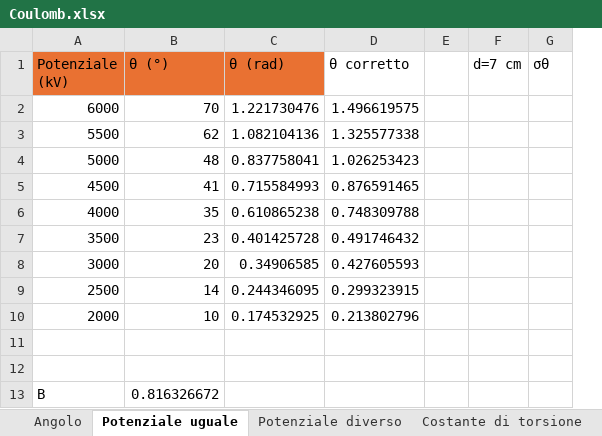
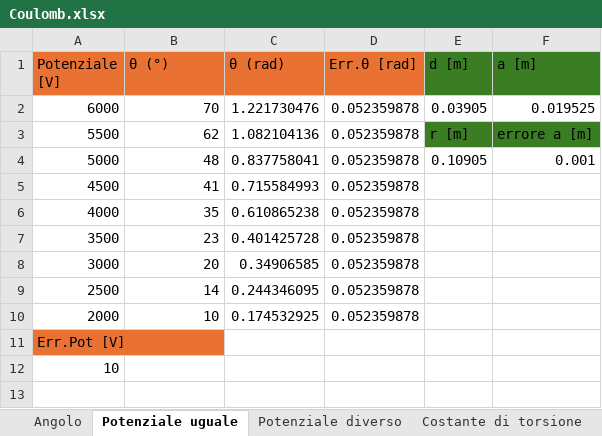
Before and after one commit to matteodeclich/Esperienze-in-laboratorio, an Excel workbook: Coulomb.xlsx, sheet Potenziale uguale, drawn as a sheet; values as stored, in another font and other column widths than the file's, no borders; removed rows and columns are numbered as before the commit, all else as after; the diff names each change by its address in the sheet, - before the commit and + after, or states it on an @@ line.

Commit message:
Aggiornamento file excel

```diff
--- a/Coulomb.xlsx (sheet Potenziale uguale)
+++ b/Coulomb.xlsx (sheet Potenziale uguale)
-column D (θ corretto), rows 2-10: 1.496619575 | 1.325577338 | 1.026253423 | 0.876591465 | 0.748309788 | 0.491746432 | 0.427605593 | 0.299323915 | 0.213802796
-column E, empty
-column F (d=7 cm), empty
-column G (σθ), empty
+column D (Err.θ [rad]), rows 2-10: all 0.052359878
+column E (d [m]), rows 2-4: 0.03905 | r [m] | 0.10905
+column F (a [m]), rows 2-4: 0.019525 | errore a [m] | 0.001
-A1: Potenziale (kV)
+A1: Potenziale [V]
-A11 (Potenziale [V]): (empty)
+A11 (Potenziale [V]): Err.Pot [V]
-A11 fill: none
+A11 fill: #E97132
-A12 (Potenziale [V]): (empty)
+A12 (Potenziale [V]): 10
-row 13: B | 0.816326672
```
Also changed, not shown: sheet Angolo.
